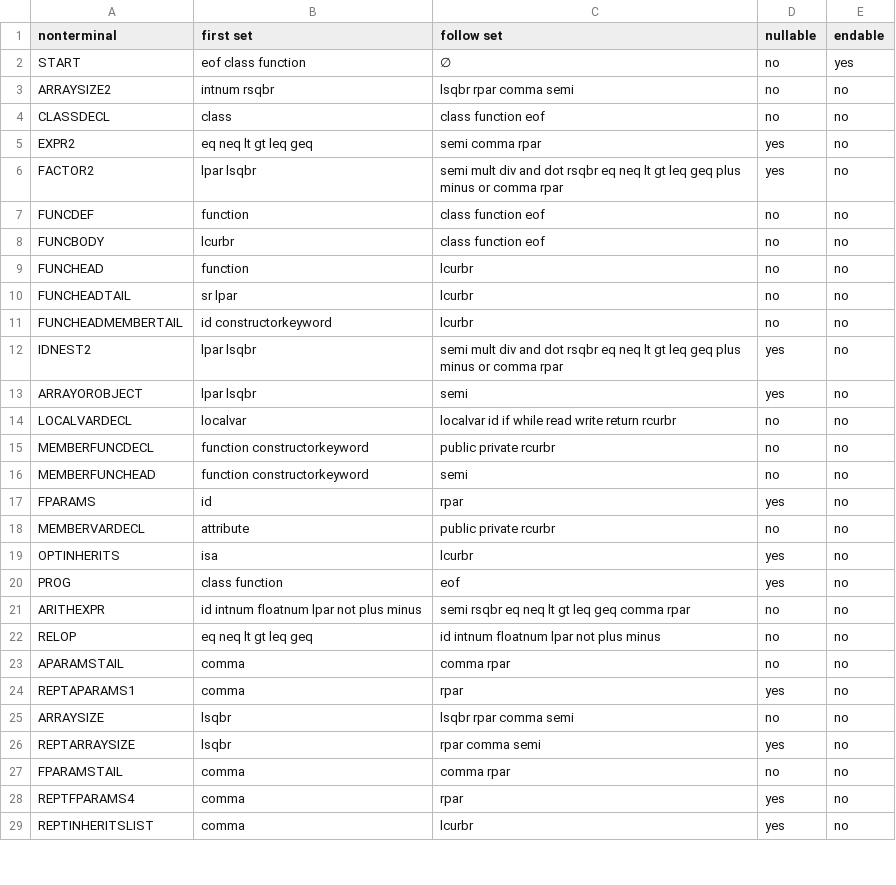
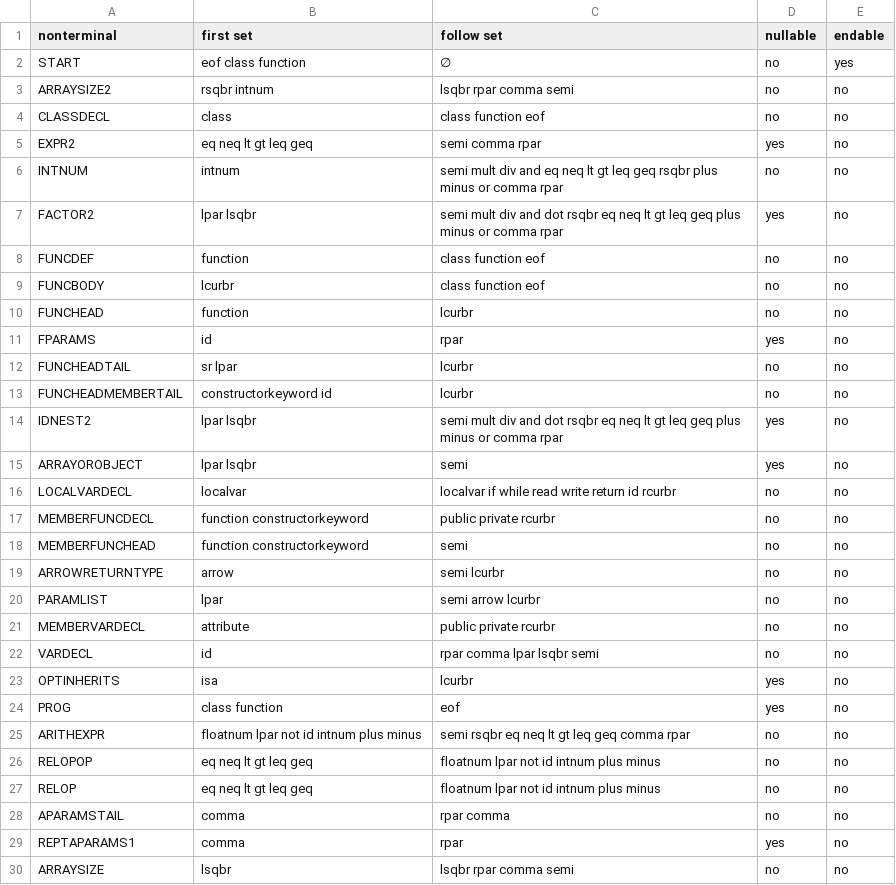
Before and after one commit to imaique/Compiler, a CSV file: grammar/firstfollow.csv, drawn as a sheet; only a part is shown; the shorter side is filled out with more unchanged rows; the diff covers the shown part only.

```diff
--- a/grammar/firstfollow.csv
+++ b/grammar/firstfollow.csv
@@ -2,5 +2,6 @@
 START,eof class function,∅,no,yes
-ARRAYSIZE2,intnum rsqbr,lsqbr rpar comma semi,no,no
+ARRAYSIZE2,rsqbr intnum,lsqbr rpar comma semi,no,no
 CLASSDECL,class,class function eof,no,no
 EXPR2,eq neq lt gt leq geq,semi comma rpar,yes,no
+INTNUM,intnum,semi mult div and eq neq lt gt leq geq rsqbr plus minus or comma rpar,no,no
 FACTOR2,lpar lsqbr,semi mult div and dot rsqbr eq neq lt gt leq geq plus minus or comma rpar,yes,no
@@ -9,16 +10,20 @@ FUNCBODY,lcurbr,class function eof,no,no
 FUNCHEAD,function,lcurbr,no,no
+FPARAMS,id,rpar,yes,no
 FUNCHEADTAIL,sr lpar,lcurbr,no,no
-FUNCHEADMEMBERTAIL,id constructorkeyword,lcurbr,no,no
+FUNCHEADMEMBERTAIL,constructorkeyword id,lcurbr,no,no
 IDNEST2,lpar lsqbr,semi mult div and dot rsqbr eq neq lt gt leq geq plus minus or comma rpar,yes,no
 ARRAYOROBJECT,lpar lsqbr,semi,yes,no
-LOCALVARDECL,localvar,localvar id if while read write return rcurbr,no,no
+LOCALVARDECL,localvar,localvar if while read write return id rcurbr,no,no
 MEMBERFUNCDECL,function constructorkeyword,public private rcurbr,no,no
 MEMBERFUNCHEAD,function constructorkeyword,semi,no,no
-FPARAMS,id,rpar,yes,no
+ARROWRETURNTYPE,arrow,semi lcurbr,no,no
+PARAMLIST,lpar,semi arrow lcurbr,no,no
 MEMBERVARDECL,attribute,public private rcurbr,no,no
+VARDECL,id,rpar comma lpar lsqbr semi,no,no
 OPTINHERITS,isa,lcurbr,yes,no
 PROG,class function,eof,yes,no
-ARITHEXPR,id intnum floatnum lpar not plus minus,semi rsqbr eq neq lt gt leq geq comma rpar,no,no
-RELOP,eq neq lt gt leq geq,id intnum floatnum lpar not plus minus,no,no
-APARAMSTAIL,comma,comma rpar,no,no
+ARITHEXPR,floatnum lpar not id intnum plus minus,semi rsqbr eq neq lt gt leq geq comma rpar,no,no
+RELOPOP,eq neq lt gt leq geq,floatnum lpar not id intnum plus minus,no,no
+RELOP,eq neq lt gt leq geq,floatnum lpar not id intnum plus minus,no,no
+APARAMSTAIL,comma,rpar comma,no,no
 REPTAPARAMS1,comma,rpar,yes,no
```
Also changed, not shown: 9 added rows, 2 removed rows and 18 edited cells elsewhere in this file, grammar/data.csv, 7 other files.
